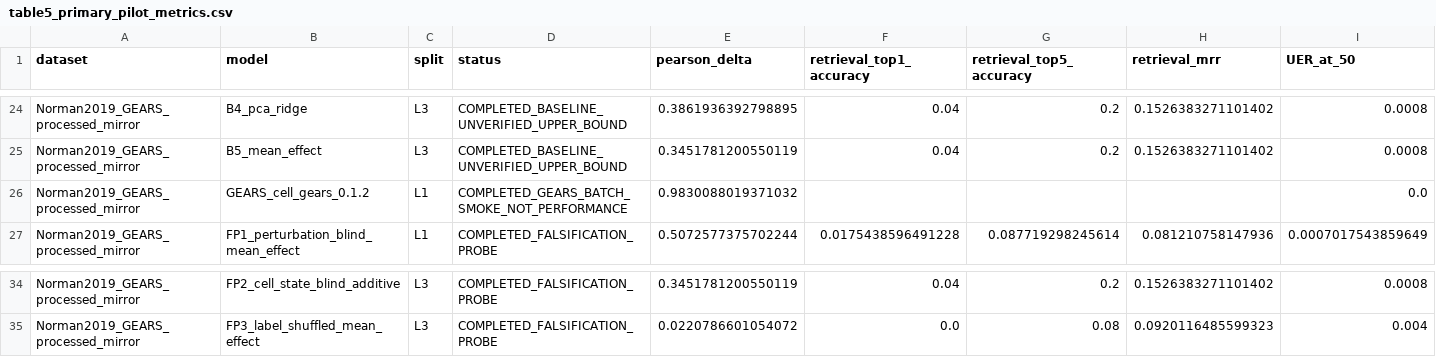
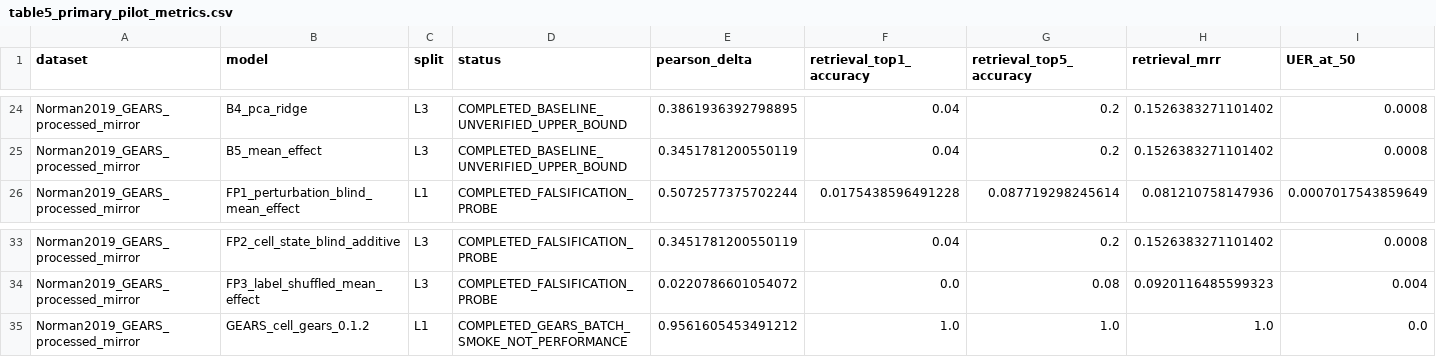
Before and after one commit to seefreewind/VirtualPerturb-Audit, a CSV file: results/tables/table5_primary_pilot_metrics.csv, drawn as a sheet; only a part is shown, gaps mark what is left out; removed rows and columns are numbered as before the commit, all else as after; rows hold the shown columns only; the diff names each change by its address in the sheet, - before the commit and + after, or states it on an @@ line.

```diff
--- a/results/tables/table5_primary_pilot_metrics.csv
+++ b/results/tables/table5_primary_pilot_metrics.csv
-row 26: Norman2019_GEARS_processed_mirror | GEARS_cell_gears_0.1.2 | L1 | COMPLETED_GEARS_BATCH_SMOKE_NOT_PERFORMANCE | 0.9830088019371032 |  |  |  | 0.0
+row 35: Norman2019_GEARS_processed_mirror | GEARS_cell_gears_0.1.2 | L1 | COMPLETED_GEARS_BATCH_SMOKE_NOT_PERFORMANCE | 0.9561605453491212 | 1.0 | 1.0 | 1.0 | 0.0
```
Also changed, not shown: results/pilot/perturbation_retrieval.csv, results/pilot/pilot_summary.csv, 20 other files.
